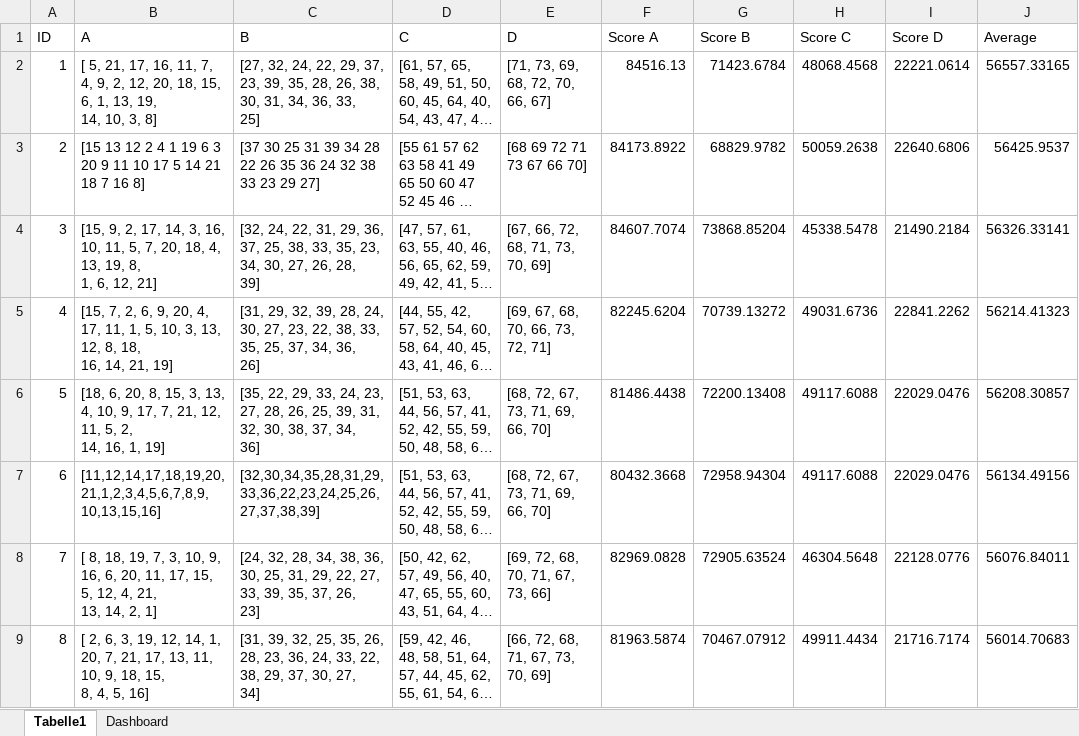
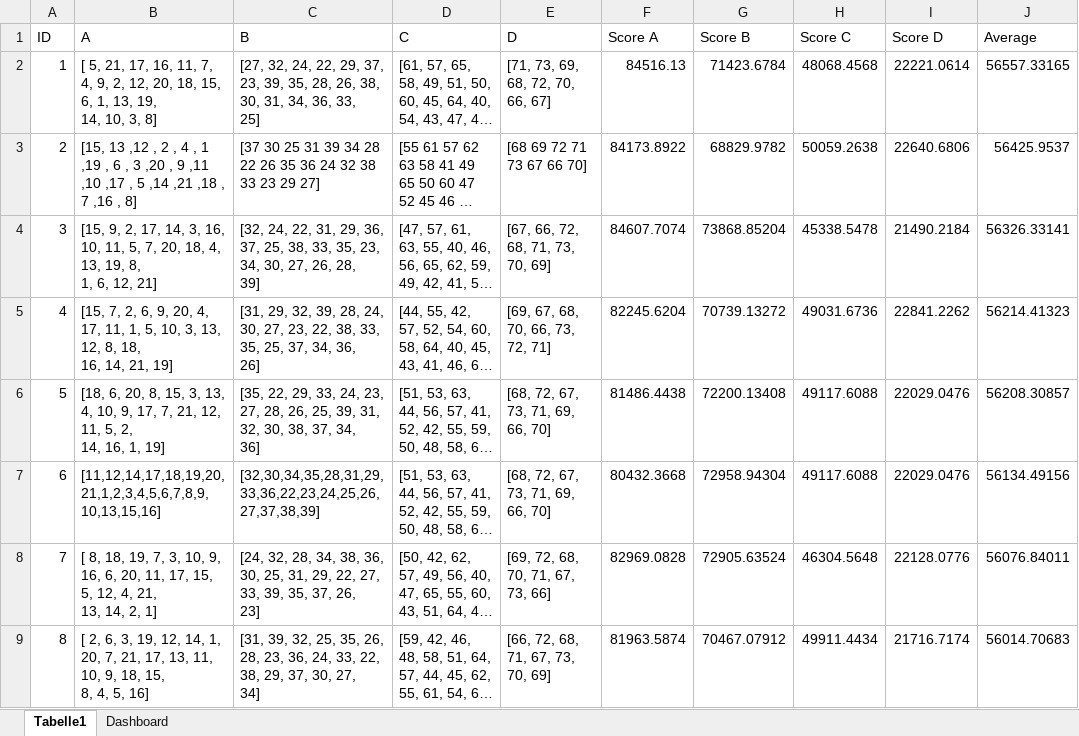
Before and after one commit to majimaken/hackathon_unit8, an Excel workbook: submissions.xlsx, sheet Tabelle1, drawn as a sheet; only a part is shown; long unchanged cells end in …; values as stored, in another font and other column widths than the file's, no borders; the diff names each change by its address in the sheet, - before the commit and + after, or states it on an @@ line.

```diff
--- a/submissions.xlsx (sheet Tabelle1)
+++ b/submissions.xlsx (sheet Tabelle1)
-B3 (A): [15 13 12 2 4 1 19 6 3 20 9 11 10 17 5 14 21 18 7 16 8]
+B3 (A): [15, 13 ,12 , 2 , 4 , 1 ,19 , 6 , 3 ,20 , 9 ,11 ,10 ,17 , 5 ,14 ,21 ,18 , 7 ,16 , 8]
```
Also changed, not shown: 6 other files.
